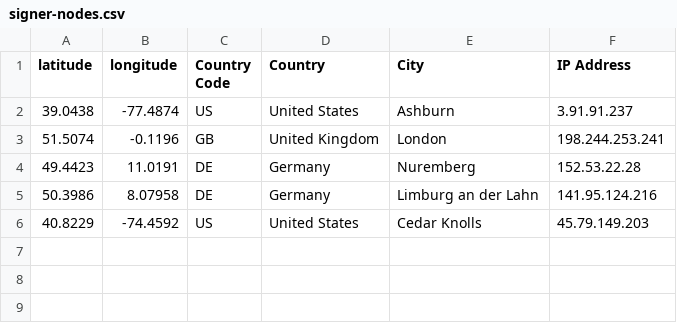
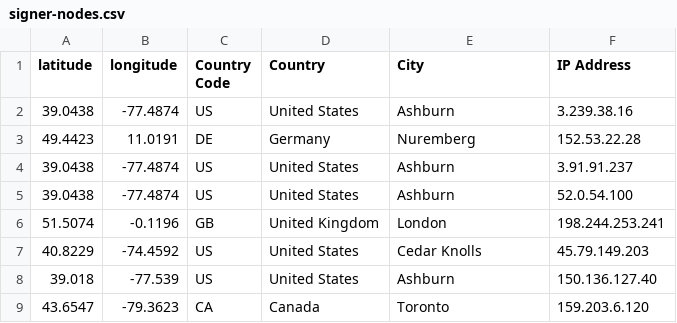
Before and after one commit to hstove/pox-events, a CSV file: data/mainnet/signer-nodes.csv, drawn as a sheet.

```diff
--- a/data/mainnet/signer-nodes.csv
+++ b/data/mainnet/signer-nodes.csv
@@ -1,6 +1,9 @@
 latitude,longitude,Country Code,Country,City,IP Address
+39.0438,-77.4874,US,United States,Ashburn,3.239.38.16
+49.4423,11.0191,DE,Germany,Nuremberg,152.53.22.28
 39.0438,-77.4874,US,United States,Ashburn,3.91.91.237
+39.0438,-77.4874,US,United States,Ashburn,52.0.54.100
 51.5074,-0.1196,GB,United Kingdom,London,198.244.253.241
-49.4423,11.0191,DE,Germany,Nuremberg,152.53.22.28
-50.3986,8.07958,DE,Germany,Limburg an der Lahn,141.95.124.216
 40.8229,-74.4592,US,United States,Cedar Knolls,45.79.149.203
+39.018,-77.539,US,United States,Ashburn,150.136.127.40
+43.6547,-79.3623,CA,Canada,Toronto,159.203.6.120
```
Also changed, not shown: 4 other files.
